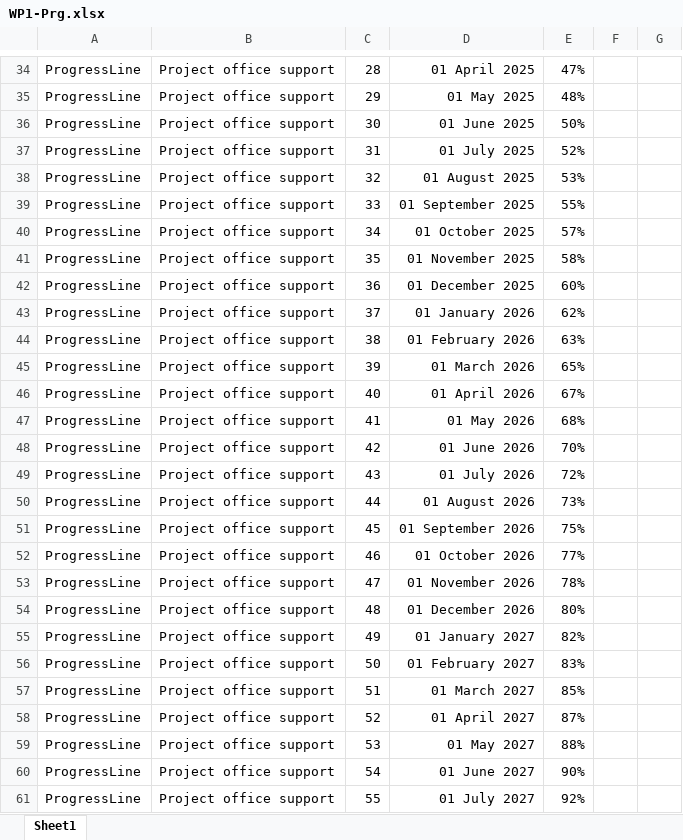
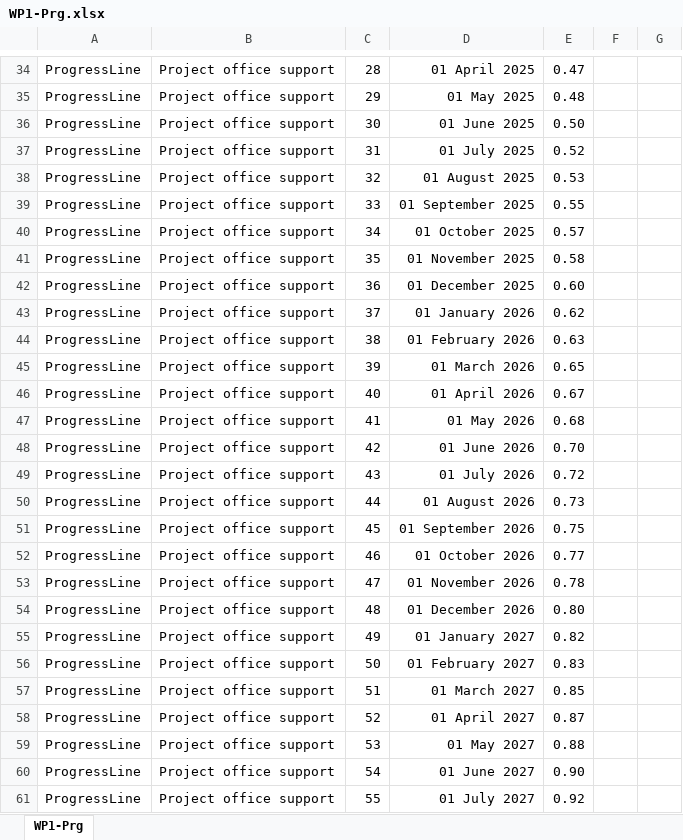
Before and after one commit to longkr/LhARA-costing-tool, an Excel workbook: 13-ProgressReports/WP1-Prg.xlsx, sheet WP1-Prg, drawn as a sheet; only a part is shown, gaps mark what is left out; values as stored, in another font and other column widths than the file's, no borders; the diff covers the shown part only; the diff names each change by its address in the sheet, - before the commit and + after, or states it on an @@ line.

```diff
--- a/13-ProgressReports/WP1-Prg.xlsx (sheet WP1-Prg)
+++ b/13-ProgressReports/WP1-Prg.xlsx (sheet WP1-Prg)
-sheet tab: Sheet1
+sheet tab: WP1-Prg
-E34: 47%
+E34: 0.47
-E35: 48%
+E35: 0.48
-E36: 50%
+E36: 0.50
-E37: 52%
+E37: 0.52
-E38: 53%
+E38: 0.53
-E39: 55%
+E39: 0.55
-E40: 57%
+E40: 0.57
-E41: 58%
+E41: 0.58
-E42: 60%
+E42: 0.60
-E43: 62%
+E43: 0.62
-E44: 63%
+E44: 0.63
-E45: 65%
+E45: 0.65
-E46: 67%
+E46: 0.67
-E47: 68%
+E47: 0.68
-E48: 70%
+E48: 0.70
-E49: 72%
+E49: 0.72
-E50: 73%
+E50: 0.73
-E51: 75%
+E51: 0.75
-E52: 77%
+E52: 0.77
-E53: 78%
+E53: 0.78
-E54: 80%
+E54: 0.80
-E55: 82%
+E55: 0.82
-E56: 83%
+E56: 0.83
-E57: 85%
+E57: 0.85
-E58: 87%
+E58: 0.87
-E59: 88%
+E59: 0.88
-E60: 90%
+E60: 0.90
-E61: 92%
+E61: 0.92
```
Also changed, not shown: 35 edited cells elsewhere in this sheet, 5 other files.
